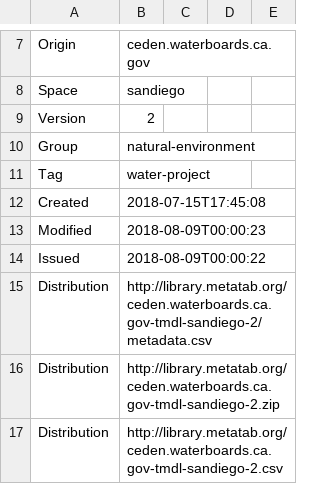
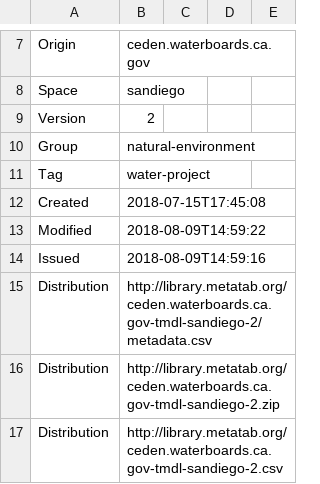
Before and after one commit to san-diego-water-quality/water-datasets, a CSV file: source/ceden.waterboards.ca.gov-tmdl-sandiego/metadata.csv, drawn as a sheet; only a part is shown, gaps mark what is left out.

```diff
--- a/source/ceden.waterboards.ca.gov-tmdl-sandiego/metadata.csv
+++ b/source/ceden.waterboards.ca.gov-tmdl-sandiego/metadata.csv
@@ -12,4 +12,4 @@ Tag,water-project
 Created,2018-07-15T17:45:08
-Modified,2018-08-09T00:00:23
-Issued,2018-08-09T00:00:22
+Modified,2018-08-09T14:59:22
+Issued,2018-08-09T14:59:16
 Distribution,http://library.metatab.org/ceden.waterboards.ca.gov-tmdl-sandiego-2/metadata.csv
```
Also changed, not shown: derived/sandiegodata.org-beachwatch/metadata.csv, derived/sandiegodata.org-water_quality/metadata.csv, 14 other files.
